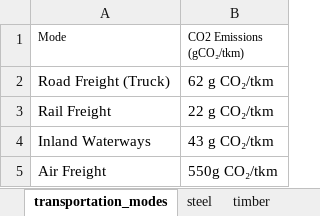
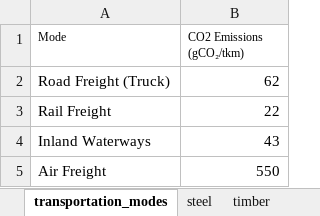
Before and after one commit to Timak333/bamboowebsite, an Excel workbook: backend/data/materialsEmbodiedCarbon.xlsx, sheet transportation_modes, drawn as a sheet; values as stored, in another font and other column widths than the file's, no borders; the diff names each change by its address in the sheet, - before the commit and + after, or states it on an @@ line.

```diff
--- a/backend/data/materialsEmbodiedCarbon.xlsx (sheet transportation_modes)
+++ b/backend/data/materialsEmbodiedCarbon.xlsx (sheet transportation_modes)
-B2 (CO2 Emissions (gCO₂/tkm)): 62 g CO₂/tkm
+B2 (CO2 Emissions (gCO₂/tkm)): 62
-B3 (CO2 Emissions (gCO₂/tkm)): 22 g CO₂/tkm
+B3 (CO2 Emissions (gCO₂/tkm)): 22
-B4 (CO2 Emissions (gCO₂/tkm)): 43 g CO₂/tkm
+B4 (CO2 Emissions (gCO₂/tkm)): 43
-B5 (CO2 Emissions (gCO₂/tkm)): 550g CO₂/tkm
+B5 (CO2 Emissions (gCO₂/tkm)): 550
```
Also changed, not shown: sheet plaster, sheet clay_brick, sheet vinyl, sheet energy_sources, other sheet tabs, 3 other files.
